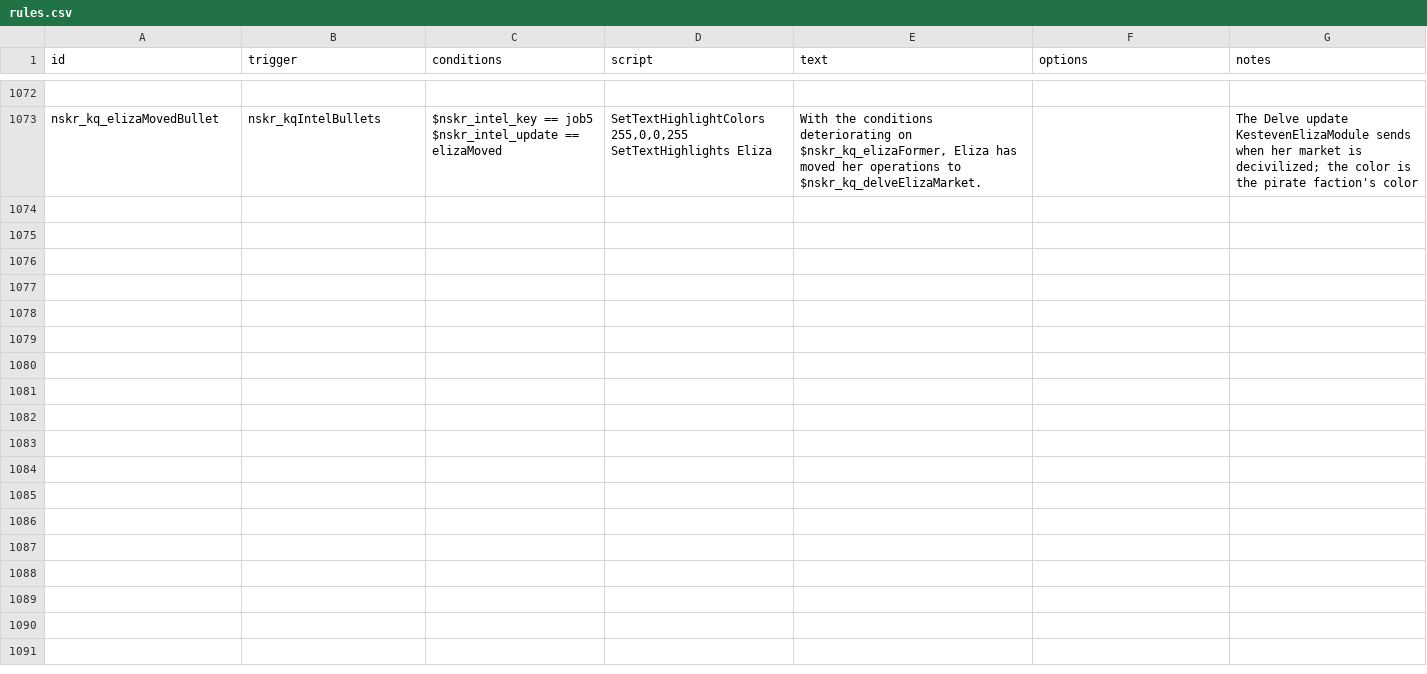
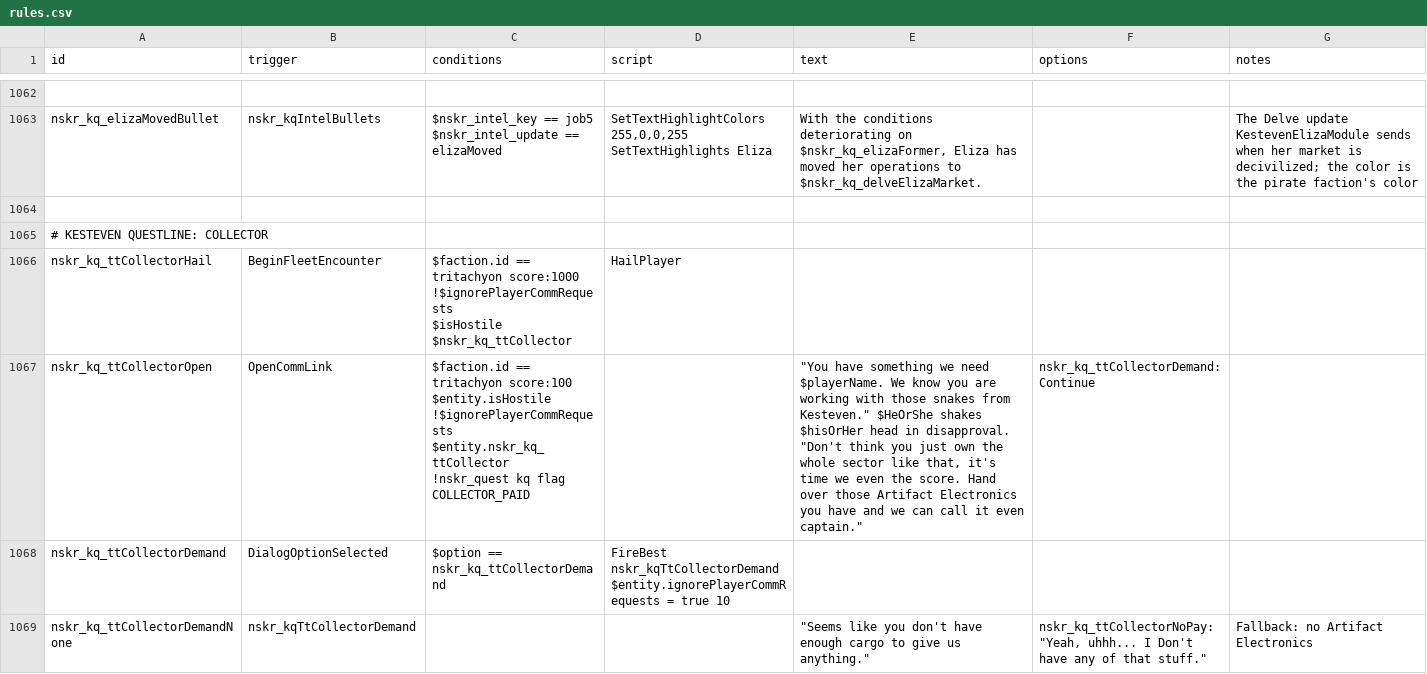
Before and after one commit to SirHartley/Lost.Sector, a CSV file: data/campaign/rules.csv, drawn as a sheet; only a part is shown, gaps mark what is left out; the diff covers the shown part only.

```diff
--- a/data/campaign/rules.csv
+++ b/data/campaign/rules.csv
@@ -2860 +2835,16 @@ $nskr_intel_update == elizaMoved","SetTextHighlightColors 255,0,0,255
 SetTextHighlights Eliza","With the conditions deteriorating on $nskr_kq_elizaFormer, Eliza has moved her operations to $nskr_kq_delveElizaMarket.",,The Delve update KestevenElizaModule sends when her market is decivilized; the color is the pirate faction's color
+,,,,,,
+# KESTEVEN QUESTLINE: COLLECTOR,,,,,,
+nskr_kq_ttCollectorHail,BeginFleetEncounter,"$faction.id == tritachyon score:1000
+!$ignorePlayerCommRequests
+$isHostile
+$nskr_kq_ttCollector",HailPlayer,,,
+nskr_kq_ttCollectorOpen,OpenCommLink,"$faction.id == tritachyon score:100
+$entity.isHostile
+!$ignorePlayerCommRequests
+$entity.nskr_kq_ttCollector
+!nskr_quest kq flag COLLECTOR_PAID",,"""You have something we need $playerName. We know you are working with those snakes from Kesteven."" $HeOrShe shakes $hisOrHer head in disapproval.
+""Don't think you just own the whole sector like that, it's time we even the score. Hand over those Artifact Electronics you have and we can call it even captain.""",nskr_kq_ttCollectorDemand:Continue,
+nskr_kq_ttCollectorDemand,DialogOptionSelected,$option == nskr_kq_ttCollectorDemand,"FireBest nskr_kqTtCollectorDemand
+$entity.ignorePlayerCommRequests = true 10",,,
+nskr_kq_ttCollectorDemandNone,nskr_kqTtCollectorDemand,,,"""Seems like you don't have enough cargo to give us anything.""","nskr_kq_ttCollectorNoPay:""Yeah, uhhh... I Don't have any of that stuff.""",Fallback: no Artifact Electronics
```
Also changed, not shown: 5 added rows and 10 removed rows elsewhere in this file, 15 other files.
